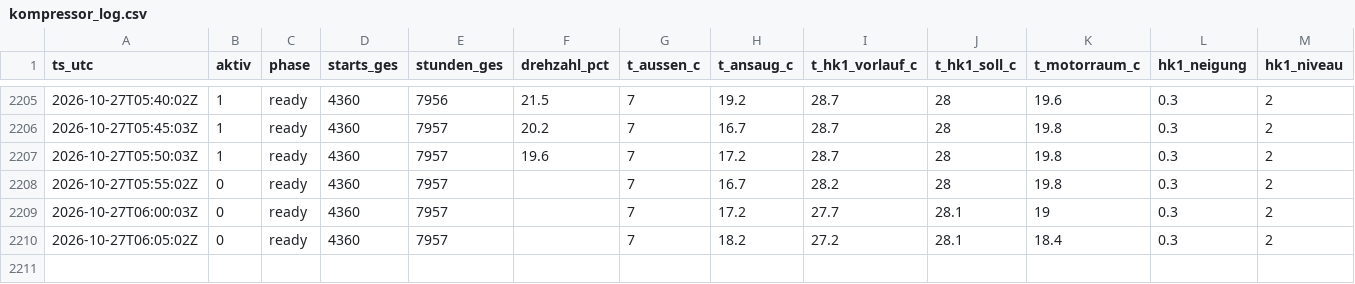
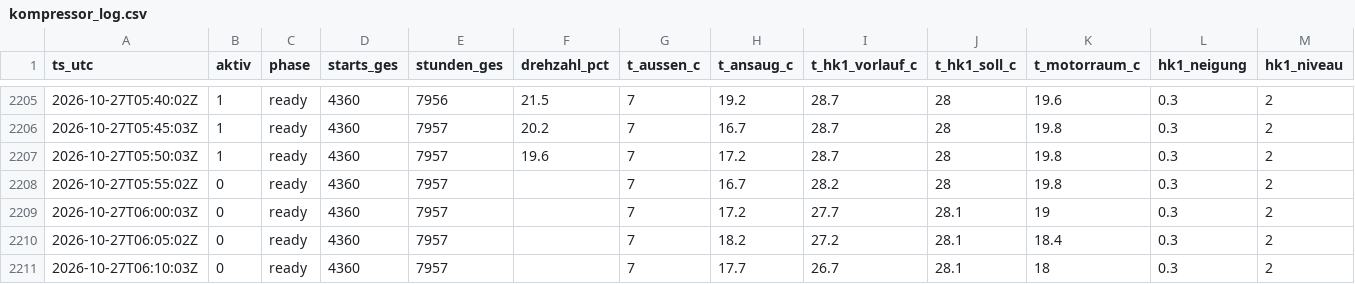
Before and after one commit to SchroedingerTh/viessmann-log, a CSV file: kompressor_log.csv, drawn as a sheet; only a part is shown, gaps mark what is left out; the diff names each change by its address in the sheet, - before the commit and + after, or states it on an @@ line.

Commit message:
poll 2026-10-27T06:10Z [skip ci]

```diff
--- a/kompressor_log.csv
+++ b/kompressor_log.csv
+row 2211: 2026-10-27T06:10:03Z | 0 | ready | 4360 | 7957 |  | 7 | 17.7 | 26.7 | 28.1 | 18 | 0.3 | 2
```
